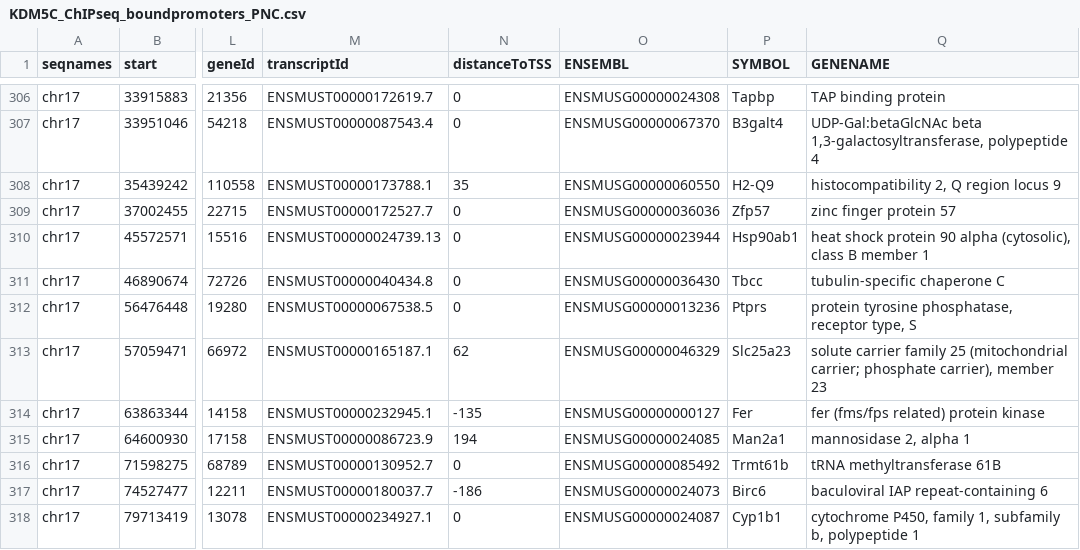
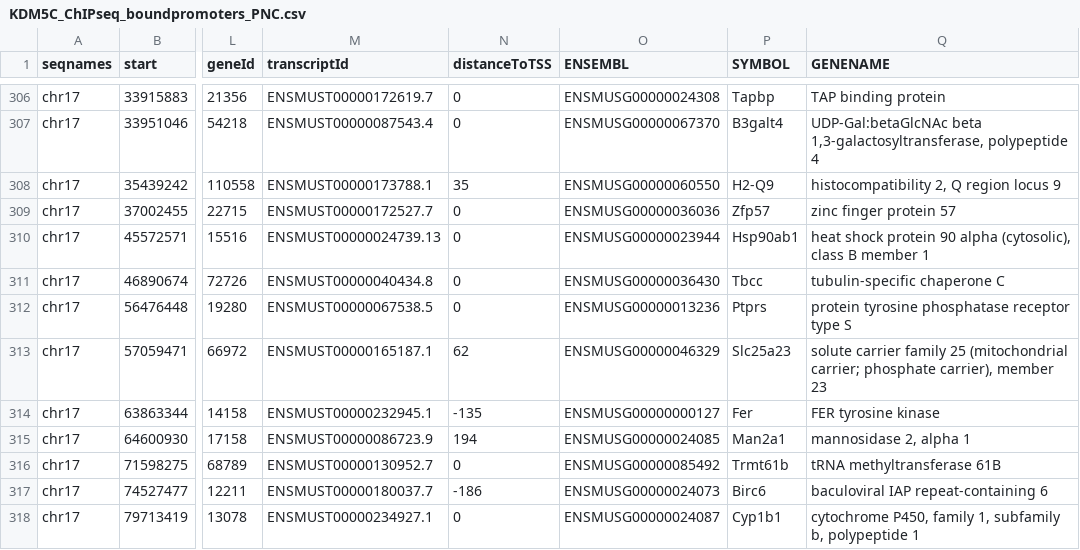
Before and after one commit to kbonefas/KDM5C_Germ_Mechanism, a CSV file: data/processed/KDM5C_ChIPseq_boundpromoters_PNC.csv, drawn as a sheet; only a part is shown, gaps mark what is left out; the diff covers the shown part only; the diff names each change by its address in the sheet, - before the commit and + after, or states it on an @@ line.

```diff
--- a/data/processed/KDM5C_ChIPseq_boundpromoters_PNC.csv
+++ b/data/processed/KDM5C_ChIPseq_boundpromoters_PNC.csv
-Q312 (GENENAME): protein tyrosine phosphatase, receptor type, S
+Q312 (GENENAME): protein tyrosine phosphatase receptor type S
-Q314 (GENENAME): fer (fms/fps related) protein kinase
+Q314 (GENENAME): FER tyrosine kinase
```
Also changed, not shown: 2 added rows and 76 edited cells elsewhere in this file, data/processed/KDM5C_ChIPseq_boundpromoters_EpiLC.csv, results/KDM5C_binding_allgerm_CGI.csv, 19 other files.
